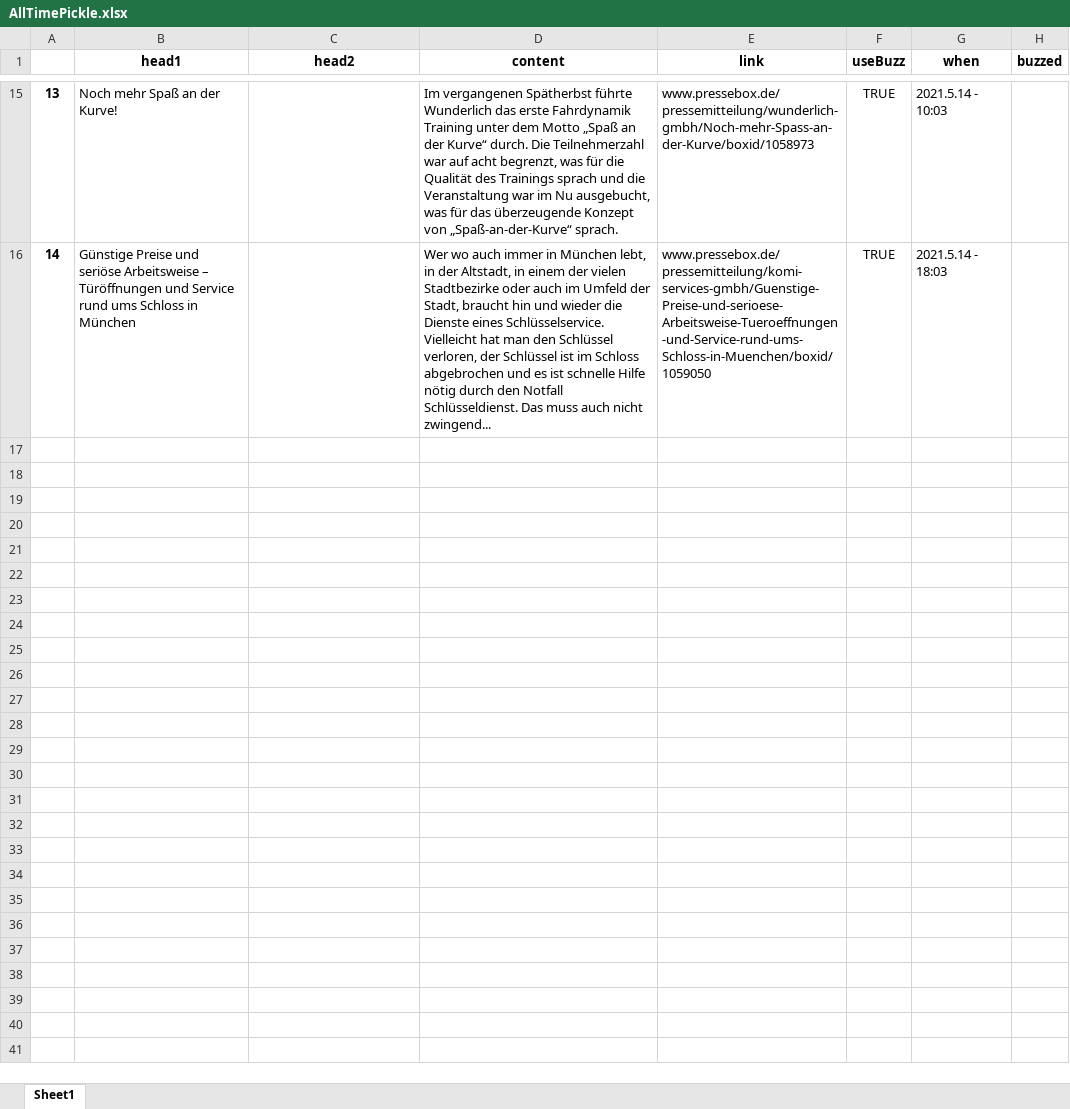
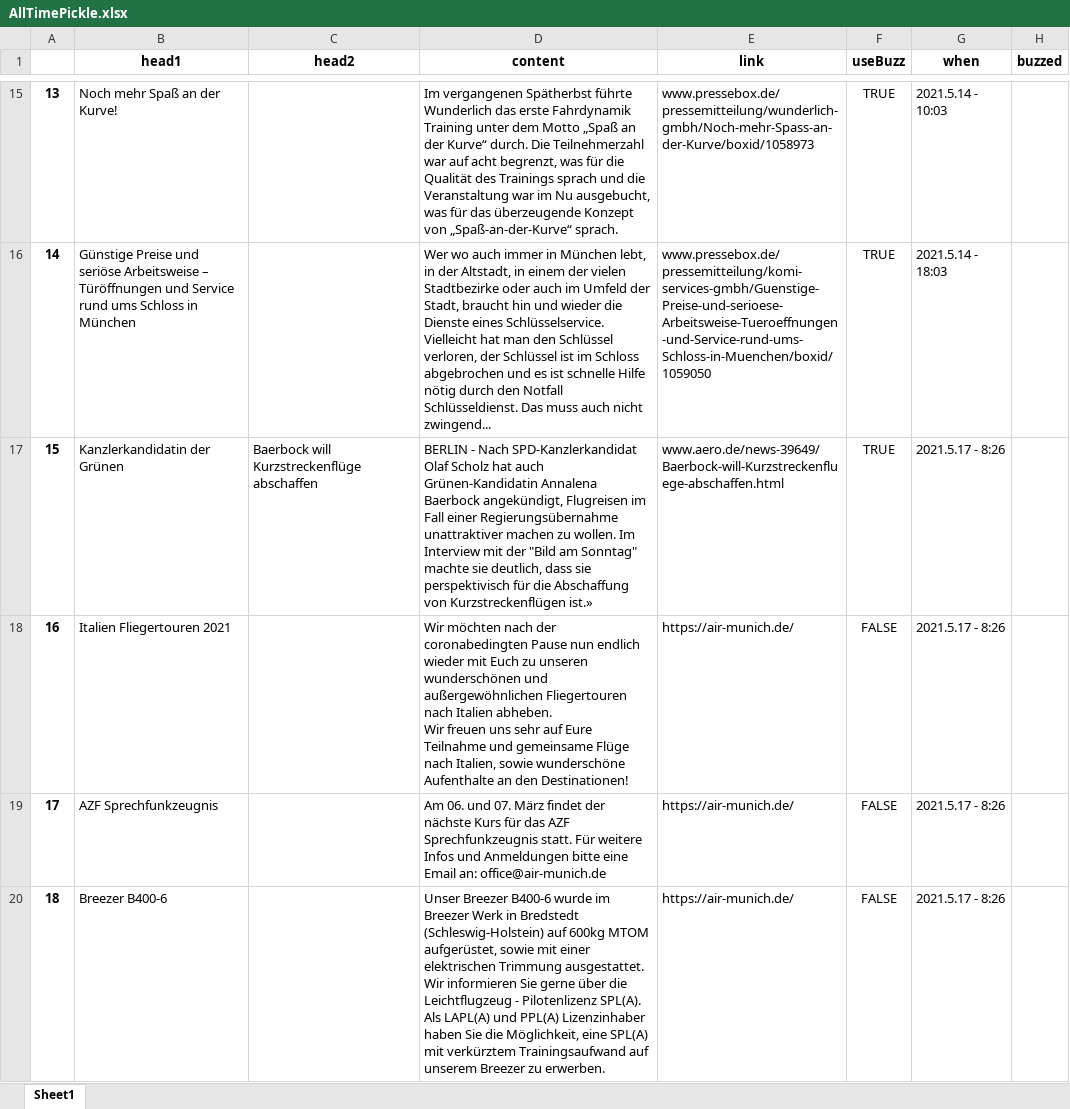
Before and after one commit to Jaegermonster/webScraping, an Excel workbook: app/PickleJar/AllTimePickle.xlsx, sheet Sheet1, drawn as a sheet; only a part is shown, gaps mark what is left out; values as stored, in another font and other column widths than the file's, no borders; ↵ is a line break in a cell; the diff covers the shown part only; the diff names each change by its address in the sheet, - before the commit and + after, or states it on an @@ line.

Commit message:
added links to user and updated scraped sites

```diff
--- a/app/PickleJar/AllTimePickle.xlsx (sheet Sheet1)
+++ b/app/PickleJar/AllTimePickle.xlsx (sheet Sheet1)
+row 17: 15 | Kanzlerkandidatin der Grünen | Baerbock will Kurzstreckenflüge abschaffen | BERLIN - Nach SPD-Kanzlerkandidat Olaf Scholz hat auch Grünen-Kandidatin Annalena Baerbock angekündigt, Flugreisen im Fall einer Regierungsübernahme unattraktiver machen zu wollen. Im Interview mit der "Bild am Sonntag" machte sie deutlich, dass sie perspektivisch für die Abschaffung von Kurzstreckenflügen ist.» | www.aero.de/news-39649/Baerbock-will-Kurzstreckenfluege-abschaffen.html | TRUE | 2021.5.17 - 8:26
+row 18: 16 | Italien Fliegertouren 2021 |  | Wir möchten nach der coronabedingten Pause nun endlich wieder mit Euch zu unseren wunderschönen und außergewöhnlichen Fliegertouren nach Italien abheben. ↵ Wir freuen uns sehr auf Eure Teilnahme und gemeinsame Flüge nach Italien, sowie wunderschöne Aufenthalte an den Destinationen! | https://air-munich.de/ | FALSE | 2021.5.17 - 8:26
+row 19: 17 | AZF Sprechfunkzeugnis |  | Am 06. und 07. März findet der nächste Kurs für das AZF Sprechfunkzeugnis statt. Für weitere Infos und Anmeldungen bitte eine Email an: office@air-munich.de | https://air-munich.de/ | FALSE | 2021.5.17 - 8:26
+row 20: 18 | Breezer B400-6 |  | Unser Breezer B400-6 wurde im Breezer Werk in Bredstedt (Schleswig-Holstein) auf 600kg MTOM aufgerüstet, sowie mit einer elektrischen Trimmung ausgestattet. ↵ Wir informieren Sie gerne über die Leichtflugzeug - Pilotenlizenz SPL(A). Als LAPL(A) und PPL(A) Lizenzinhaber haben Sie die Möglichkeit, eine SPL(A) mit verkürztem Trainingsaufwand auf unserem Breezer zu erwerben. | https://air-munich.de/ | FALSE | 2021.5.17 - 8:26
```
Also changed, not shown: 9 added rows elsewhere in this sheet, app/PickleJar/users.xlsx, 13 other files.
